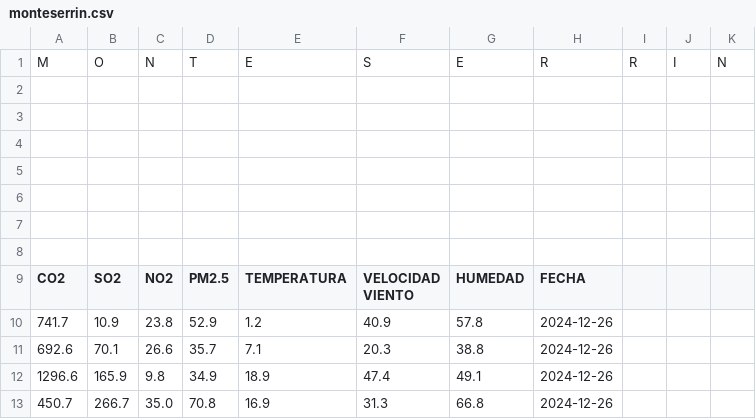
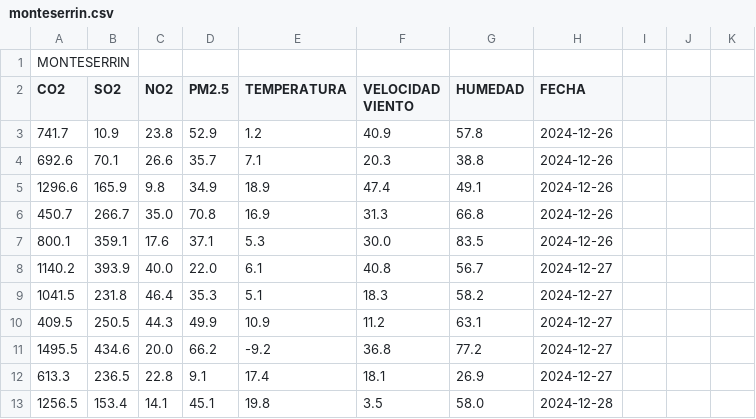
Before and after one commit to KarlaMelisa/Taller-Consigna-final-Cueva-Sibri, a CSV file: monteserrin.csv, drawn as a sheet; only a part is shown; the shorter side is filled out with more unchanged rows.

```diff
--- a/monteserrin.csv
+++ b/monteserrin.csv
@@ -1,9 +1,2 @@
-M,O,N,T,E,S,E,R,R,I,N
-
-
-
-
-
-
-
+MONTESERRIN, , , , , , ,
 CO2,SO2,NO2,PM2.5,TEMPERATURA,VELOCIDAD VIENTO,HUMEDAD,FECHA
```
Also changed, not shown: alangasi.csv, cotocollao.csv, 2 other files.
